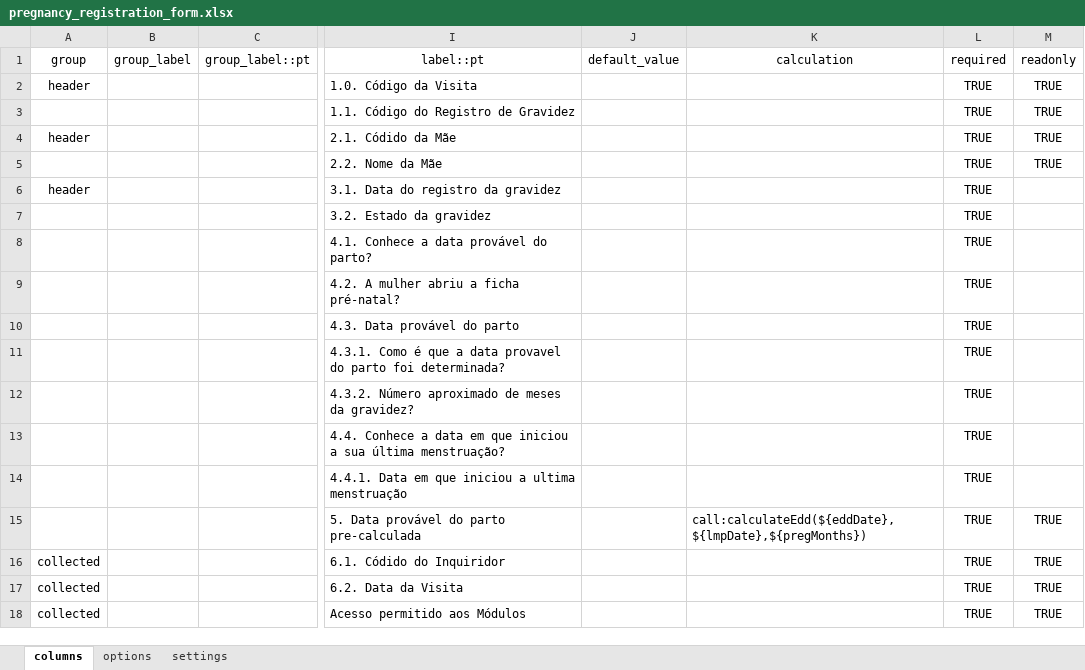
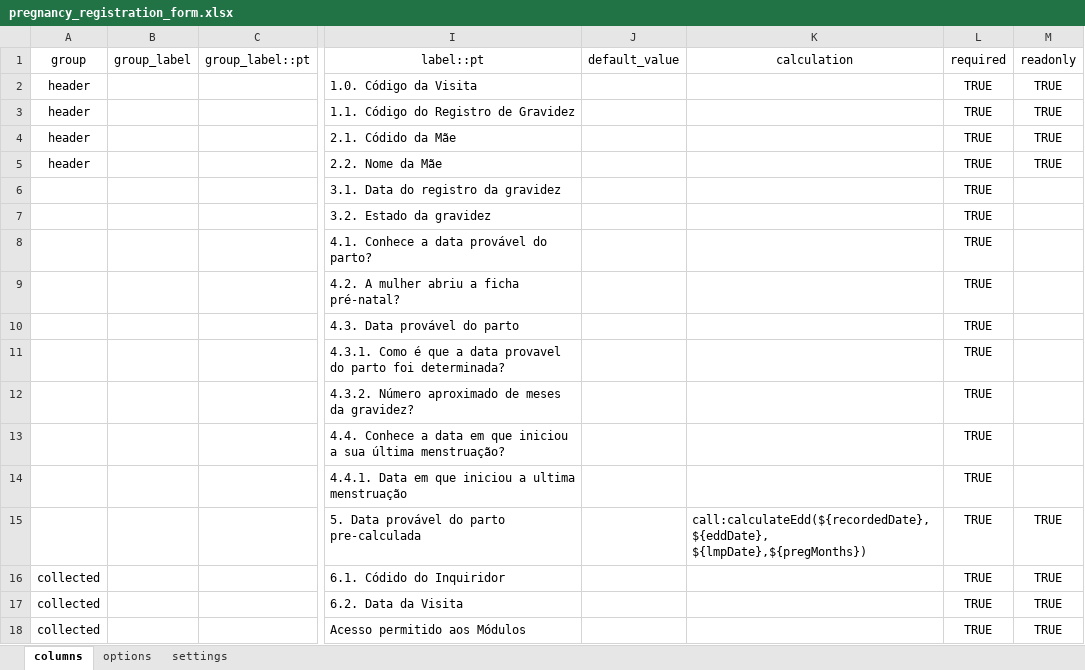
Before and after one commit to philimones-group/hds-explorer-tablet, an Excel workbook: app/src/main/res/raw/pregnancy_registration_form.xlsx, sheet columns, drawn as a sheet; only a part is shown, gaps mark what is left out; values as stored, in another font and other column widths than the file's, no borders; the diff names each change by its address in the sheet, - before the commit and + after, or states it on an @@ line.

```diff
--- a/app/src/main/res/raw/pregnancy_registration_form.xlsx (sheet columns)
+++ b/app/src/main/res/raw/pregnancy_registration_form.xlsx (sheet columns)
-A3 (group): (empty)
+A3 (group): header
-A5 (group): (empty)
+A5 (group): header
-A6 (group): header
+A6 (group): (empty)
-K15 (calculation): call:calculateEdd(${eddDate}, ${lmpDate},${pregMonths})
+K15 (calculation): call:calculateEdd(${recordedDate}, ${eddDate}, ${lmpDate},${pregMonths})
```
Also changed, not shown: sheet settings, 5 other files.
